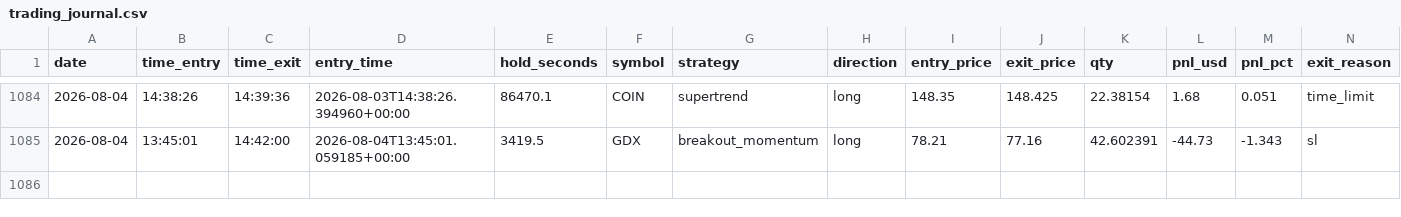
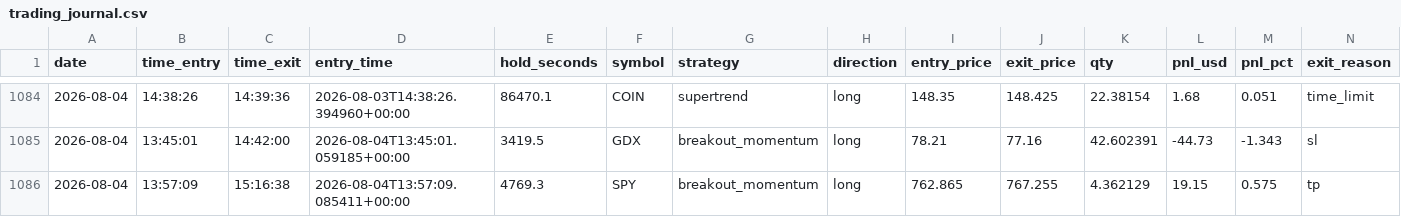
Before and after one commit to fs1911/TradingBot, a CSV file: logs/trading_journal.csv, drawn as a sheet; only a part is shown, gaps mark what is left out; rows hold the shown columns only; the diff names each change by its address in the sheet, - before the commit and + after, or states it on an @@ line.

Commit message:
Auto-sync trading journal 2026-08-04

```diff
--- a/logs/trading_journal.csv
+++ b/logs/trading_journal.csv
+row 1086: 2026-08-04 | 13:57:09 | 15:16:38 | 2026-08-04T13:57:09.085411+00:00 | 4769.3 | SPY | breakout_momentum | long | 762.865 | 767.255 | 4.362129 | 19.15 | 0.575 | tp
```
